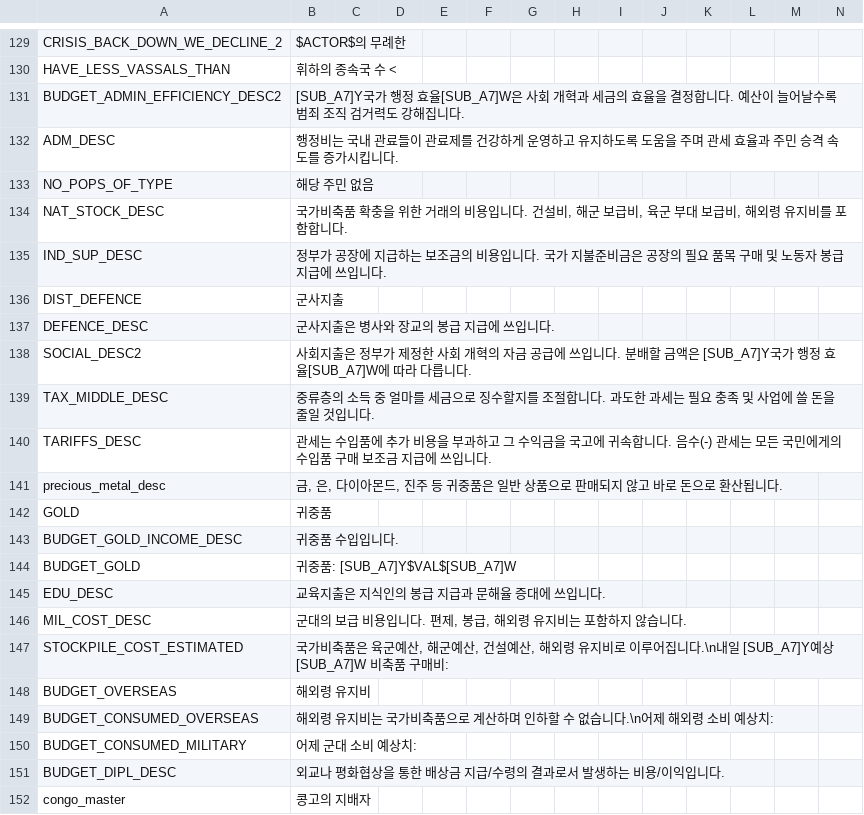
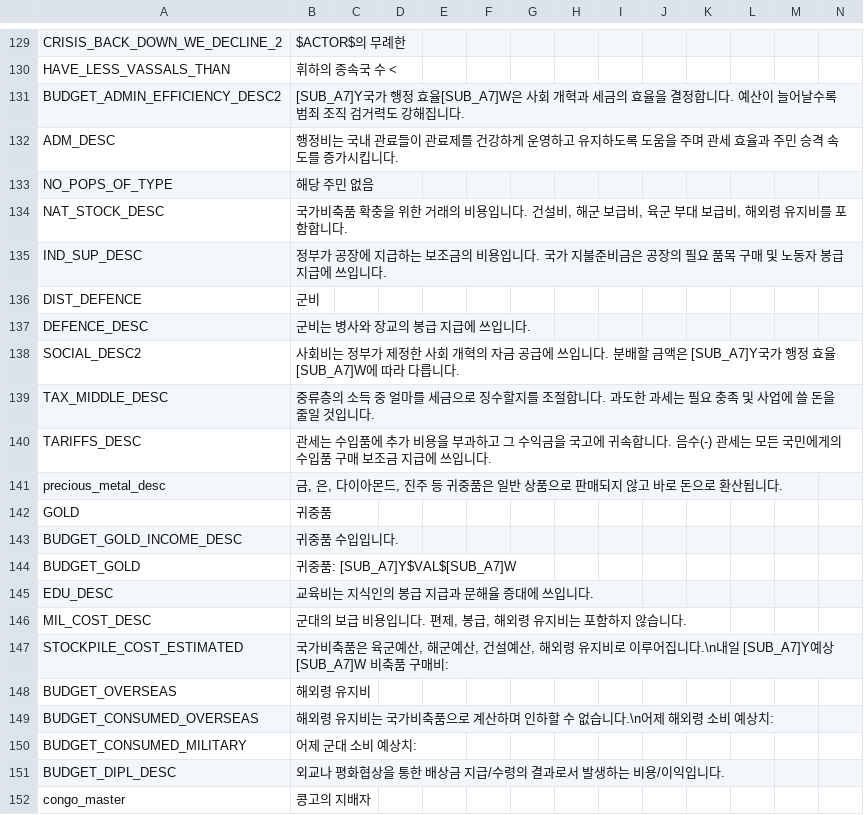
Before and after one commit to kimjeon-il/-Historical-Project-Mod-Korean-Patch, a CSV file: localisation/00_HPM_Misc.csv, drawn as a sheet; only a part is shown, gaps mark what is left out.

Commit message:
Update 00_HPM_Misc.csv

```diff
--- a/localisation/00_HPM_Misc.csv
+++ b/localisation/00_HPM_Misc.csv
@@ -135,5 +135,5 @@ NAT_STOCK_DESC;국가비축품 확충을 위한 거래의 비용입니다. 건
 IND_SUP_DESC;정부가 공장에 지급하는 보조금의 비용입니다. 국가 지불준비금은 공장의 필요 품목 구매 및 노동자 봉급 지급에 쓰입니다.;;;;;;;;;;;;;
-DIST_DEFENCE;군사지출;;;;;;;;;;;;;
-DEFENCE_DESC;군사지출은 병사와 장교의 봉급 지급에 쓰입니다.;;;;;;;;;;;;;
-SOCIAL_DESC2;사회지출은 정부가 제정한 사회 개혁의 자금 공급에 쓰입니다. 분배할 금액은 [SUB_A7]Y국가 행정 효율[SUB_A7]W에 따라 다릅니다.;;;;;;;;;;;;;
+DIST_DEFENCE;군비;;;;;;;;;;;;;
+DEFENCE_DESC;군비는 병사와 장교의 봉급 지급에 쓰입니다.;;;;;;;;;;;;;
+SOCIAL_DESC2;사회비는 정부가 제정한 사회 개혁의 자금 공급에 쓰입니다. 분배할 금액은 [SUB_A7]Y국가 행정 효율[SUB_A7]W에 따라 다릅니다.;;;;;;;;;;;;;
 TAX_MIDDLE_DESC;중류층의 소득 중 얼마를 세금으로 징수할지를 조절합니다. 과도한 과세는 필요 충족 및 사업에 쓸 돈을 줄일 것입니다.;;;;;;;;;;;;;
@@ -144,3 +144,3 @@ BUDGET_GOLD_INCOME_DESC;귀중품 수입입니다.;;;;;;;;;;;;;
 BUDGET_GOLD;귀중품: [SUB_A7]Y$VAL$[SUB_A7]W;;;;;;;;;;;;;
-EDU_DESC;교육지출은 지식인의 봉급 지급과 문해율 증대에 쓰입니다.;;;;;;;;;;;;;
+EDU_DESC;교육비는 지식인의 봉급 지급과 문해율 증대에 쓰입니다.;;;;;;;;;;;;;
 MIL_COST_DESC;군대의 보급 비용입니다. 편제, 봉급, 해외령 유지비는 포함하지 않습니다.;;;;;;;;;;;;;
```
